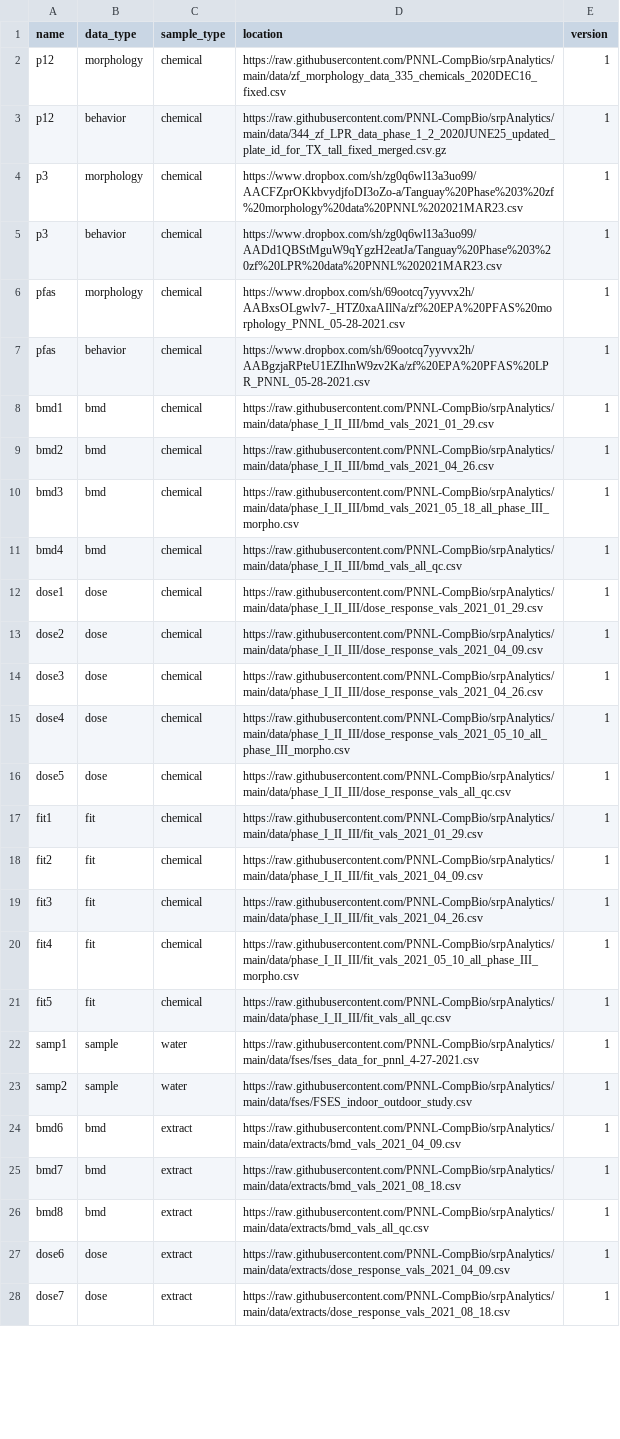
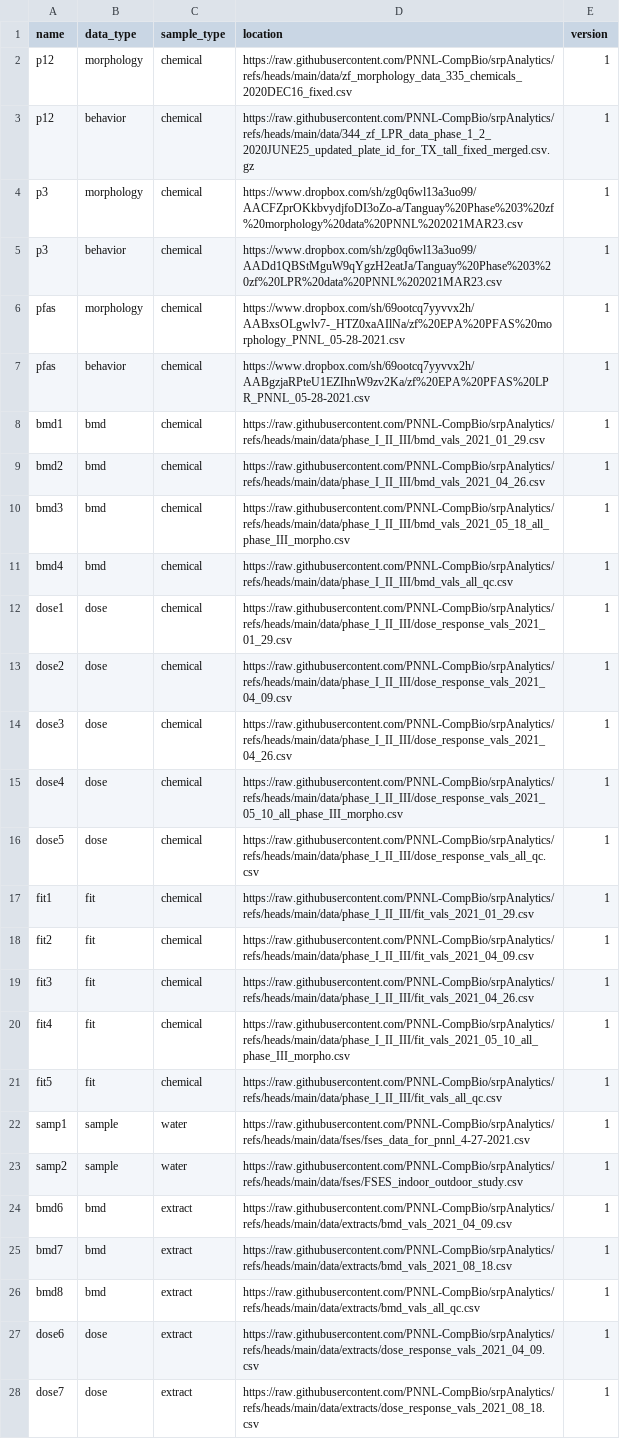
Before and after one commit to PNNL-CompBio/srpAnalytics, a CSV file: data/srp_build_files.csv, drawn as a sheet; only a part is shown; the diff covers the shown part only; the diff names each change by its address in the sheet, - before the commit and + after, or states it on an @@ line.

Commit message:
updated build with github stuff

```diff
--- a/data/srp_build_files.csv
+++ b/data/srp_build_files.csv
-D2 (location): https://raw.githubusercontent.com/PNNL-CompBio/srpAnalytics/main/data/zf_morphology_data_335_chemicals_2020DEC16_fixed.csv
+D2 (location): https://raw.githubusercontent.com/PNNL-CompBio/srpAnalytics/refs/heads/main/data/zf_morphology_data_335_chemicals_2020DEC16_fixed.csv
-D3 (location): https://raw.githubusercontent.com/PNNL-CompBio/srpAnalytics/main/data/344_zf_LPR_data_phase_1_2_2020JUNE25_updated_plate_id_for_TX_tall_fixed_merged.csv.gz
+D3 (location): https://raw.githubusercontent.com/PNNL-CompBio/srpAnalytics/refs/heads/main/data/344_zf_LPR_data_phase_1_2_2020JUNE25_updated_plate_id_for_TX_tall_fixed_merged.csv.gz
-D8 (location): https://raw.githubusercontent.com/PNNL-CompBio/srpAnalytics/main/data/phase_I_II_III/bmd_vals_2021_01_29.csv
+D8 (location): https://raw.githubusercontent.com/PNNL-CompBio/srpAnalytics/refs/heads/main/data/phase_I_II_III/bmd_vals_2021_01_29.csv
-D9 (location): https://raw.githubusercontent.com/PNNL-CompBio/srpAnalytics/main/data/phase_I_II_III/bmd_vals_2021_04_26.csv
+D9 (location): https://raw.githubusercontent.com/PNNL-CompBio/srpAnalytics/refs/heads/main/data/phase_I_II_III/bmd_vals_2021_04_26.csv
-D10 (location): https://raw.githubusercontent.com/PNNL-CompBio/srpAnalytics/main/data/phase_I_II_III/bmd_vals_2021_05_18_all_phase_III_morpho.csv
+D10 (location): https://raw.githubusercontent.com/PNNL-CompBio/srpAnalytics/refs/heads/main/data/phase_I_II_III/bmd_vals_2021_05_18_all_phase_III_morpho.csv
-D11 (location): https://raw.githubusercontent.com/PNNL-CompBio/srpAnalytics/main/data/phase_I_II_III/bmd_vals_all_qc.csv
+D11 (location): https://raw.githubusercontent.com/PNNL-CompBio/srpAnalytics/refs/heads/main/data/phase_I_II_III/bmd_vals_all_qc.csv
-D12 (location): https://raw.githubusercontent.com/PNNL-CompBio/srpAnalytics/main/data/phase_I_II_III/dose_response_vals_2021_01_29.csv
+D12 (location): https://raw.githubusercontent.com/PNNL-CompBio/srpAnalytics/refs/heads/main/data/phase_I_II_III/dose_response_vals_2021_01_29.csv
-D13 (location): https://raw.githubusercontent.com/PNNL-CompBio/srpAnalytics/main/data/phase_I_II_III/dose_response_vals_2021_04_09.csv
+D13 (location): https://raw.githubusercontent.com/PNNL-CompBio/srpAnalytics/refs/heads/main/data/phase_I_II_III/dose_response_vals_2021_04_09.csv
-D14 (location): https://raw.githubusercontent.com/PNNL-CompBio/srpAnalytics/main/data/phase_I_II_III/dose_response_vals_2021_04_26.csv
+D14 (location): https://raw.githubusercontent.com/PNNL-CompBio/srpAnalytics/refs/heads/main/data/phase_I_II_III/dose_response_vals_2021_04_26.csv
-D15 (location): https://raw.githubusercontent.com/PNNL-CompBio/srpAnalytics/main/data/phase_I_II_III/dose_response_vals_2021_05_10_all_phase_III_morpho.csv
+D15 (location): https://raw.githubusercontent.com/PNNL-CompBio/srpAnalytics/refs/heads/main/data/phase_I_II_III/dose_response_vals_2021_05_10_all_phase_III_morpho.csv
-D16 (location): https://raw.githubusercontent.com/PNNL-CompBio/srpAnalytics/main/data/phase_I_II_III/dose_response_vals_all_qc.csv
+D16 (location): https://raw.githubusercontent.com/PNNL-CompBio/srpAnalytics/refs/heads/main/data/phase_I_II_III/dose_response_vals_all_qc.csv
-D17 (location): https://raw.githubusercontent.com/PNNL-CompBio/srpAnalytics/main/data/phase_I_II_III/fit_vals_2021_01_29.csv
+D17 (location): https://raw.githubusercontent.com/PNNL-CompBio/srpAnalytics/refs/heads/main/data/phase_I_II_III/fit_vals_2021_01_29.csv
-D18 (location): https://raw.githubusercontent.com/PNNL-CompBio/srpAnalytics/main/data/phase_I_II_III/fit_vals_2021_04_09.csv
+D18 (location): https://raw.githubusercontent.com/PNNL-CompBio/srpAnalytics/refs/heads/main/data/phase_I_II_III/fit_vals_2021_04_09.csv
-D19 (location): https://raw.githubusercontent.com/PNNL-CompBio/srpAnalytics/main/data/phase_I_II_III/fit_vals_2021_04_26.csv
+D19 (location): https://raw.githubusercontent.com/PNNL-CompBio/srpAnalytics/refs/heads/main/data/phase_I_II_III/fit_vals_2021_04_26.csv
-D20 (location): https://raw.githubusercontent.com/PNNL-CompBio/srpAnalytics/main/data/phase_I_II_III/fit_vals_2021_05_10_all_phase_III_morpho.csv
+D20 (location): https://raw.githubusercontent.com/PNNL-CompBio/srpAnalytics/refs/heads/main/data/phase_I_II_III/fit_vals_2021_05_10_all_phase_III_morpho.csv
-D21 (location): https://raw.githubusercontent.com/PNNL-CompBio/srpAnalytics/main/data/phase_I_II_III/fit_vals_all_qc.csv
+D21 (location): https://raw.githubusercontent.com/PNNL-CompBio/srpAnalytics/refs/heads/main/data/phase_I_II_III/fit_vals_all_qc.csv
-D22 (location): https://raw.githubusercontent.com/PNNL-CompBio/srpAnalytics/main/data/fses/fses_data_for_pnnl_4-27-2021.csv
+D22 (location): https://raw.githubusercontent.com/PNNL-CompBio/srpAnalytics/refs/heads/main/data/fses/fses_data_for_pnnl_4-27-2021.csv
-D23 (location): https://raw.githubusercontent.com/PNNL-CompBio/srpAnalytics/main/data/fses/FSES_indoor_outdoor_study.csv
+D23 (location): https://raw.githubusercontent.com/PNNL-CompBio/srpAnalytics/refs/heads/main/data/fses/FSES_indoor_outdoor_study.csv
-D24 (location): https://raw.githubusercontent.com/PNNL-CompBio/srpAnalytics/main/data/extracts/bmd_vals_2021_04_09.csv
+D24 (location): https://raw.githubusercontent.com/PNNL-CompBio/srpAnalytics/refs/heads/main/data/extracts/bmd_vals_2021_04_09.csv
-D25 (location): https://raw.githubusercontent.com/PNNL-CompBio/srpAnalytics/main/data/extracts/bmd_vals_2021_08_18.csv
+D25 (location): https://raw.githubusercontent.com/PNNL-CompBio/srpAnalytics/refs/heads/main/data/extracts/bmd_vals_2021_08_18.csv
-D26 (location): https://raw.githubusercontent.com/PNNL-CompBio/srpAnalytics/main/data/extracts/bmd_vals_all_qc.csv
+D26 (location): https://raw.githubusercontent.com/PNNL-CompBio/srpAnalytics/refs/heads/main/data/extracts/bmd_vals_all_qc.csv
-D27 (location): https://raw.githubusercontent.com/PNNL-CompBio/srpAnalytics/main/data/extracts/dose_response_vals_2021_04_09.csv
+D27 (location): https://raw.githubusercontent.com/PNNL-CompBio/srpAnalytics/refs/heads/main/data/extracts/dose_response_vals_2021_04_09.csv
-D28 (location): https://raw.githubusercontent.com/PNNL-CompBio/srpAnalytics/main/data/extracts/dose_response_vals_2021_08_18.csv
+D28 (location): https://raw.githubusercontent.com/PNNL-CompBio/srpAnalytics/refs/heads/main/data/extracts/dose_response_vals_2021_08_18.csv
```
Also changed, not shown: 9 edited cells elsewhere in this file.
